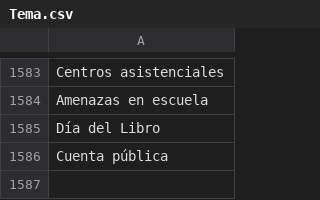
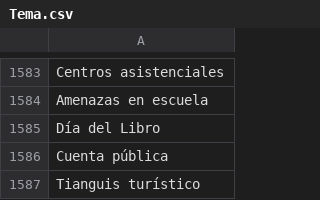
Before and after one commit to thelonious9/captura-portadas, a CSV file: Tema.csv, drawn as a sheet; only a part is shown, gaps mark what is left out.

Commit message:
Tianguis turístico

```diff
--- a/Tema.csv
+++ b/Tema.csv
@@ -1586 +1586,2 @@ Día del Libro
 Cuenta pública
+Tianguis turístico
```
